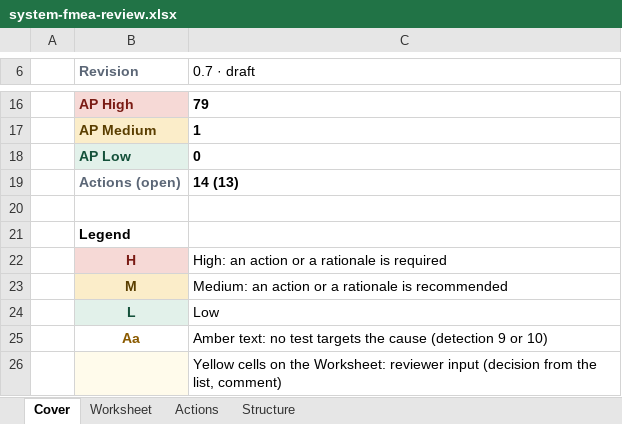
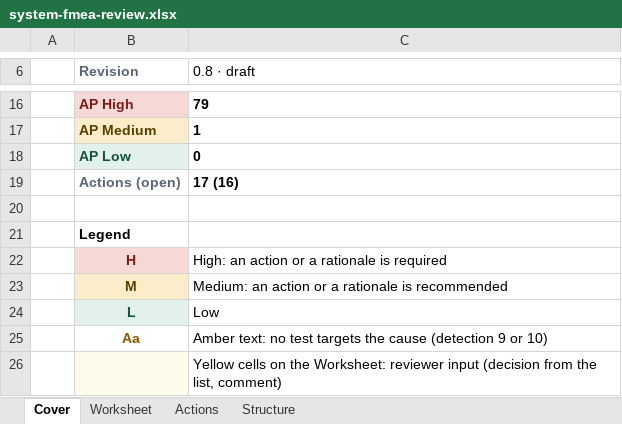
Before and after one commit to jherrodthomas/LionDriver, an Excel workbook: assurance/08-analyses/fmea/exports/review/system-fmea-review.xlsx, sheet Cover, drawn as a sheet; only a part is shown, gaps mark what is left out; values as stored, in another font and other column widths than the file's, no borders; the diff names each change by its address in the sheet, - before the commit and + after, or states it on an @@ line.

```diff
--- a/assurance/08-analyses/fmea/exports/review/system-fmea-review.xlsx (sheet Cover)
+++ b/assurance/08-analyses/fmea/exports/review/system-fmea-review.xlsx (sheet Cover)
-C6: 0.7 · draft
+C6: 0.8 · draft
-C19 (0.8 · draft): 14 (13)
+C19 (0.8 · draft): 17 (16)
```
Also changed, not shown: sheet Actions, 14 other files.
